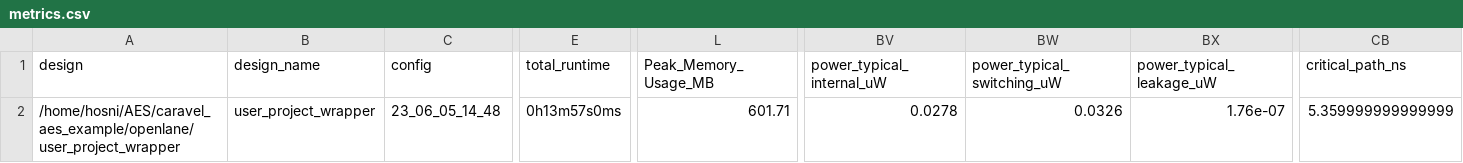
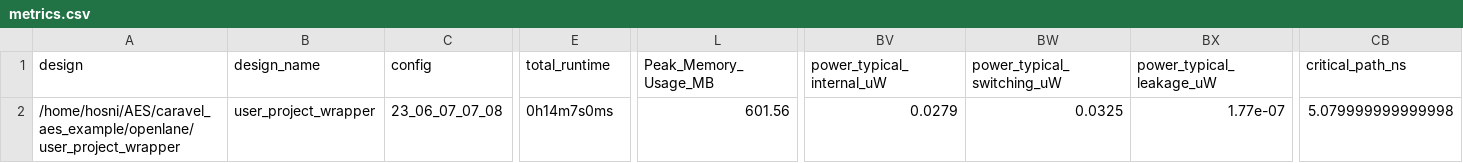
Before and after one commit to efabless/caravel_aes_example, a CSV file: signoff/user_project_wrapper/metrics.csv, drawn as a sheet; only a part is shown, gaps mark what is left out; the diff names each change by its address in the sheet, - before the commit and + after, or states it on an @@ line.

Commit message:
reharden `user_project_wrapper` after the maximum transition violations fix

```diff
--- a/signoff/user_project_wrapper/metrics.csv
+++ b/signoff/user_project_wrapper/metrics.csv
-C2 (config): 23_06_05_14_48
+C2 (config): 23_06_07_07_08
-E2 (total_runtime): 0h13m57s0ms
+E2 (total_runtime): 0h14m7s0ms
-L2 (Peak_Memory_Usage_MB): 601.71
+L2 (Peak_Memory_Usage_MB): 601.56
-BV2 (power_typical_internal_uW): 0.0278
+BV2 (power_typical_internal_uW): 0.0279
-BW2 (power_typical_switching_uW): 0.0326
+BW2 (power_typical_switching_uW): 0.0325
-BX2 (power_typical_leakage_uW): 1.76e-07
+BX2 (power_typical_leakage_uW): 1.77e-07
-CB2 (critical_path_ns): 5.359999999999999
+CB2 (critical_path_ns): 5.079999999999998
```
Also changed, not shown: 48 other files.
